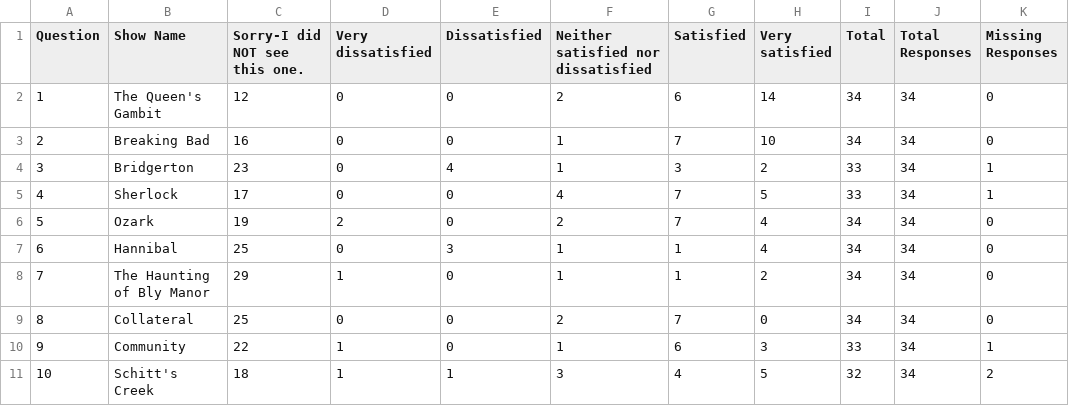
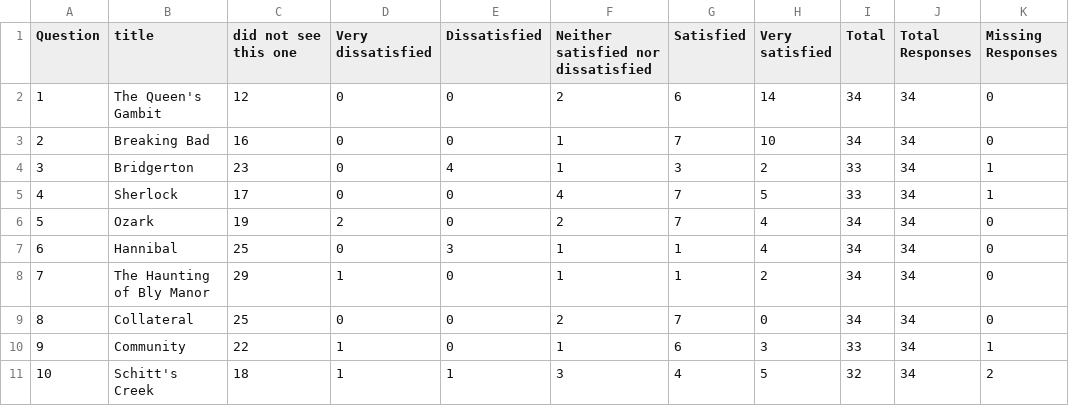
Before and after one commit to tagensingh/SPS-DATA607-ASSIGNMENT-2, a CSV file: 1-data-add-survey-all.csv, drawn as a sheet; only a part is shown; the diff names each change by its address in the sheet, - before the commit and + after, or states it on an @@ line.

```diff
--- a/1-data-add-survey-all.csv
+++ b/1-data-add-survey-all.csv
-B1: Show Name
+B1: title
-C1: Sorry-I did NOT see this one.
+C1: did not see this one
```
Also changed, not shown: 1-Netflix-Shows-ratings-all.csv, 1-data-add-survey-short.csv, 13 other files.
